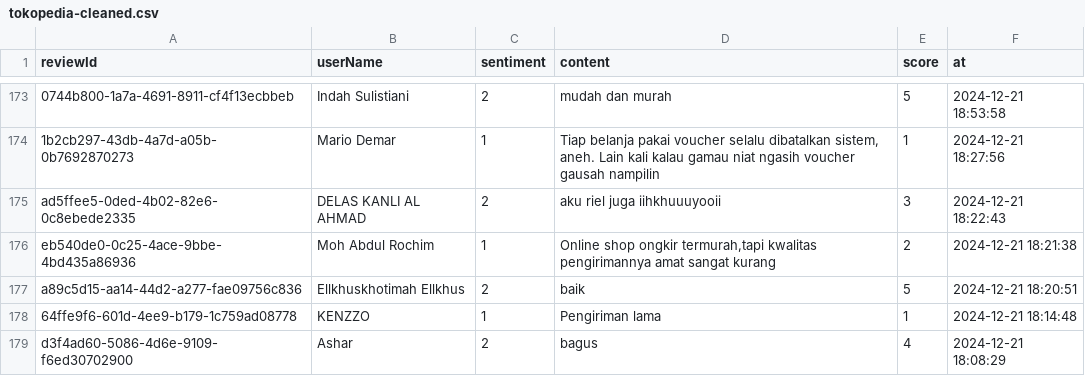
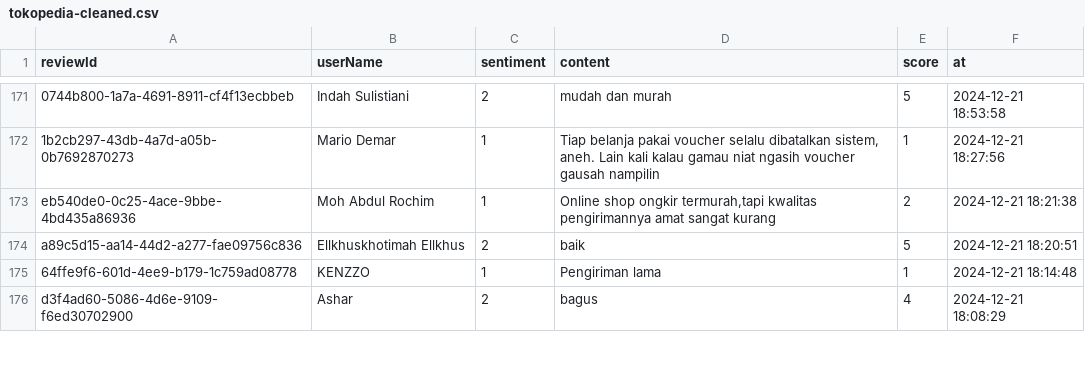
Before and after one commit to muhammadkevin/nlp_sentimen_analyst, a CSV file: tokopedia-cleaned.csv, drawn as a sheet; only a part is shown, gaps mark what is left out; the diff covers the shown part only; the diff names each change by its address in the sheet, - before the commit and + after, or states it on an @@ line.

```diff
--- a/tokopedia-cleaned.csv
+++ b/tokopedia-cleaned.csv
-row 175: ad5ffee5-0ded-4b02-82e6-0c8ebede2335 | DELAS KANLI AL AHMAD | 2 | aku riel juga iihkhuuuyooii | 3 | 2024-12-21 18:22:43
```
Also changed, not shown: 2 removed rows and 10 edited cells elsewhere in this file, 9 other files.
